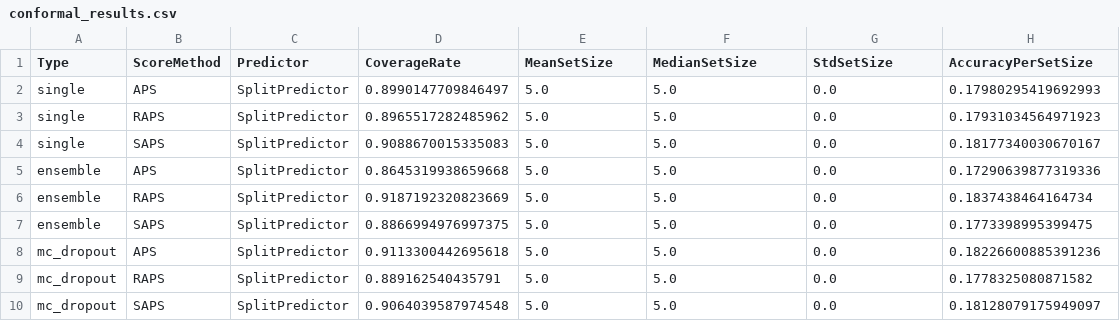
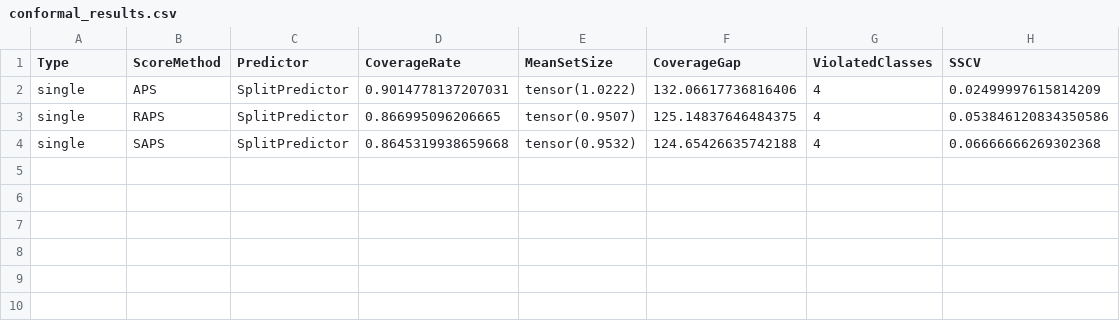
Before and after one commit to Conite002/HybridUncertaintyAwareDL, a CSV file: outputs/conformal_results/conformal_results.csv, drawn as a sheet.

Commit message:
Add function for conformal prediction . Add training history for FineTunedResNet50.

```diff
--- a/outputs/conformal_results/conformal_results.csv
+++ b/outputs/conformal_results/conformal_results.csv
@@ -1,10 +1,4 @@
-Type,ScoreMethod,Predictor,CoverageRate,MeanSetSize,MedianSetSize,StdSetSize,AccuracyPerSetSize
-single,APS,SplitPredictor,0.8990147709846497,5.0,5.0,0.0,0.17980295419692993
-single,RAPS,SplitPredictor,0.8965517282485962,5.0,5.0,0.0,0.17931034564971923
-single,SAPS,SplitPredictor,0.9088670015335083,5.0,5.0,0.0,0.18177340030670167
-ensemble,APS,SplitPredictor,0.8645319938659668,5.0,5.0,0.0,0.17290639877319336
-ensemble,RAPS,SplitPredictor,0.9187192320823669,5.0,5.0,0.0,0.1837438464164734
-ensemble,SAPS,SplitPredictor,0.8866994976997375,5.0,5.0,0.0,0.1773398995399475
-mc_dropout,APS,SplitPredictor,0.9113300442695618,5.0,5.0,0.0,0.18226600885391236
-mc_dropout,RAPS,SplitPredictor,0.889162540435791,5.0,5.0,0.0,0.1778325080871582
-mc_dropout,SAPS,SplitPredictor,0.9064039587974548,5.0,5.0,0.0,0.18128079175949097
+Type,ScoreMethod,Predictor,CoverageRate,MeanSetSize,CoverageGap,ViolatedClasses,SSCV
+single,APS,SplitPredictor,0.9014778137207031,tensor(1.0222),132.06617736816406,4,0.02499997615814209
+single,RAPS,SplitPredictor,0.866995096206665,tensor(0.9507),125.14837646484375,4,0.053846120834350586
+single,SAPS,SplitPredictor,0.8645319938659668,tensor(0.9532),124.65426635742188,4,0.06666666269302368
```
Also changed, not shown: 18 other files.
